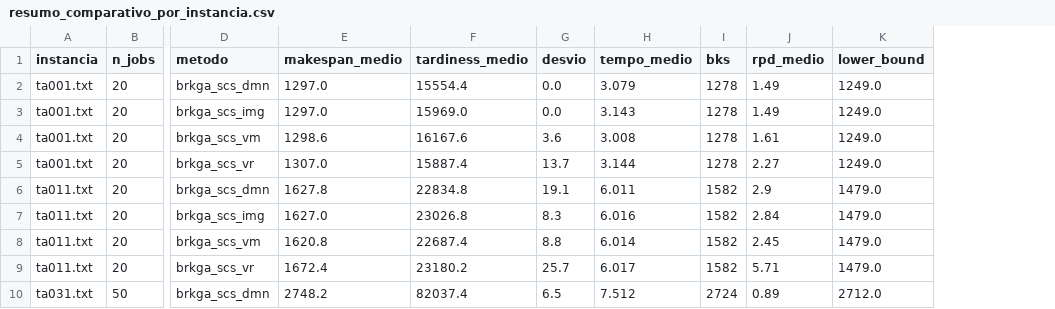
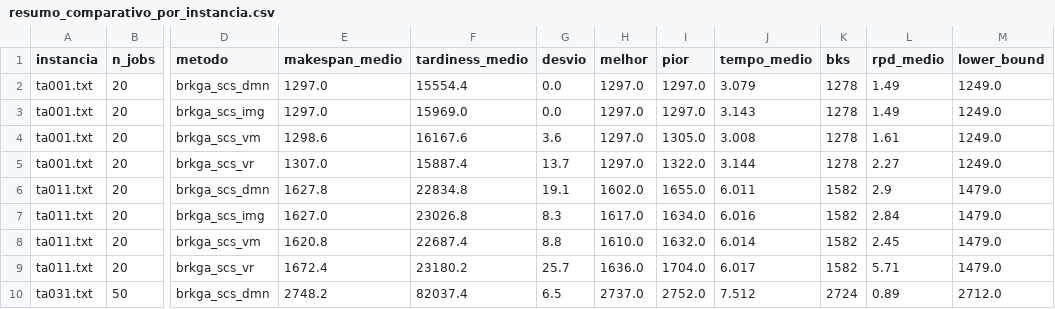
Before and after one commit to EuRonald123/FlowShop_S, a CSV file: resultados/experimentos_brkga/resumo/resumo_comparativo_por_instancia.csv, drawn as a sheet; only a part is shown, gaps mark what is left out; the diff names each change by its address in the sheet, - before the commit and + after, or states it on an @@ line.

Commit message:
ADD - colunas melhor/pior no csv de resultado

```diff
--- a/resultados/experimentos_brkga/resumo/resumo_comparativo_por_instancia.csv
+++ b/resultados/experimentos_brkga/resumo/resumo_comparativo_por_instancia.csv
+column H (melhor), rows 2-10: 1297.0 | 1297.0 | 1297.0 | 1297.0 | 1602.0 | 1617.0 | 1610.0 | 1636.0 | 2737.0
+column I (pior), rows 2-10: 1297.0 | 1297.0 | 1305.0 | 1322.0 | 1655.0 | 1634.0 | 1632.0 | 1704.0 | 2752.0
```
Also changed, not shown: 1 other file.
